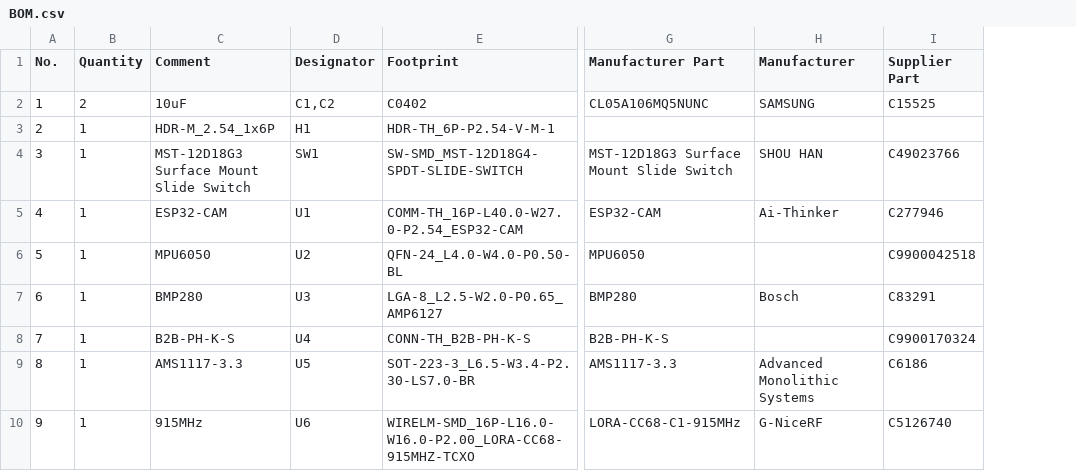
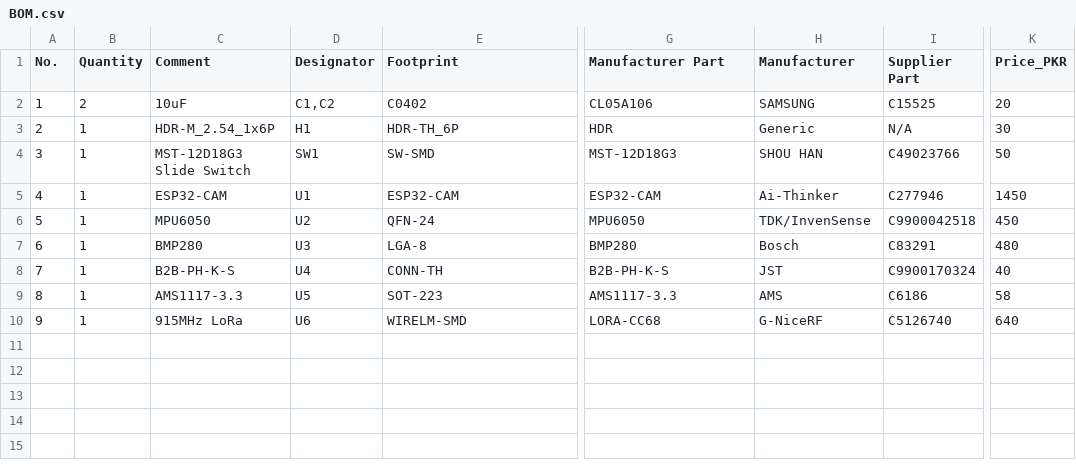
Before and after one commit to rafay-os/1U-CubeSat, a CSV file: BOM.csv, drawn as a sheet; only a part is shown, gaps mark what is left out; the diff names each change by its address in the sheet, - before the commit and + after, or states it on an @@ line.

Commit message:
Update BOM.csv

```diff
--- a/BOM.csv
+++ b/BOM.csv
+column K (Price_PKR), rows 2-10: 20 | 30 | 50 | 1450 | 450 | 480 | 40 | 58 | 640
-G2 (Manufacturer Part): CL05A106MQ5NUNC
+G2 (Manufacturer Part): CL05A106
-E3 (Footprint): HDR-TH_6P-P2.54-V-M-1
+E3 (Footprint): HDR-TH_6P
-G3 (Manufacturer Part): (empty)
+G3 (Manufacturer Part): HDR
-H3 (Manufacturer): (empty)
+H3 (Manufacturer): Generic
-I3 (Supplier Part): (empty)
+I3 (Supplier Part): N/A
-C4 (Comment): MST-12D18G3 Surface Mount Slide Switch
+C4 (Comment): MST-12D18G3 Slide Switch
-E4 (Footprint): SW-SMD_MST-12D18G4-SPDT-SLIDE-SWITCH
+E4 (Footprint): SW-SMD
-G4 (Manufacturer Part): MST-12D18G3 Surface Mount Slide Switch
+G4 (Manufacturer Part): MST-12D18G3
-E5 (Footprint): COMM-TH_16P-L40.0-W27.0-P2.54_ESP32-CAM
+E5 (Footprint): ESP32-CAM
-E6 (Footprint): QFN-24_L4.0-W4.0-P0.50-BL
+E6 (Footprint): QFN-24
-H6 (Manufacturer): (empty)
+H6 (Manufacturer): TDK/InvenSense
-E7 (Footprint): LGA-8_L2.5-W2.0-P0.65_AMP6127
+E7 (Footprint): LGA-8
-E8 (Footprint): CONN-TH_B2B-PH-K-S
+E8 (Footprint): CONN-TH
-H8 (Manufacturer): (empty)
+H8 (Manufacturer): JST
-E9 (Footprint): SOT-223-3_L6.5-W3.4-P2.30-LS7.0-BR
+E9 (Footprint): SOT-223
-H9 (Manufacturer): Advanced Monolithic Systems
+H9 (Manufacturer): AMS
-C10 (Comment): 915MHz
+C10 (Comment): 915MHz LoRa
-E10 (Footprint): WIRELM-SMD_16P-L16.0-W16.0-P2.00_LORA-CC68-915MHZ-TCXO
+E10 (Footprint): WIRELM-SMD
-G10 (Manufacturer Part): LORA-CC68-C1-915MHz
+G10 (Manufacturer Part): LORA-CC68
```
